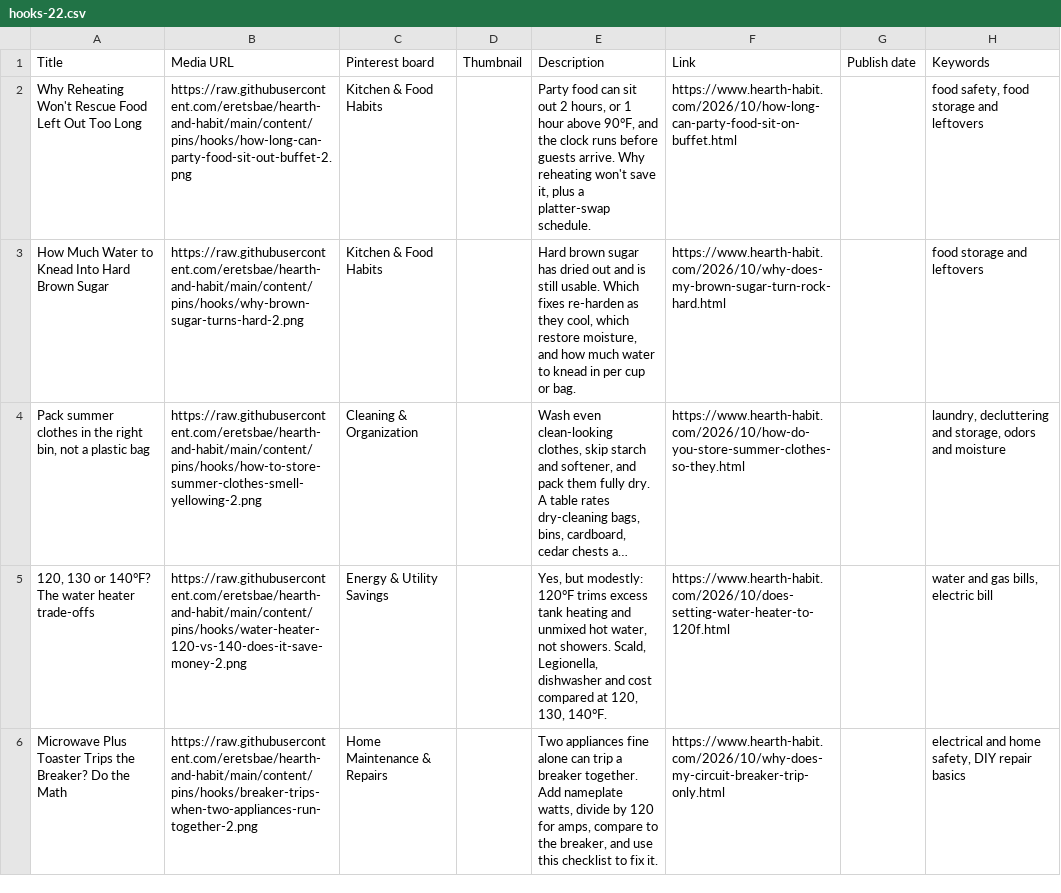
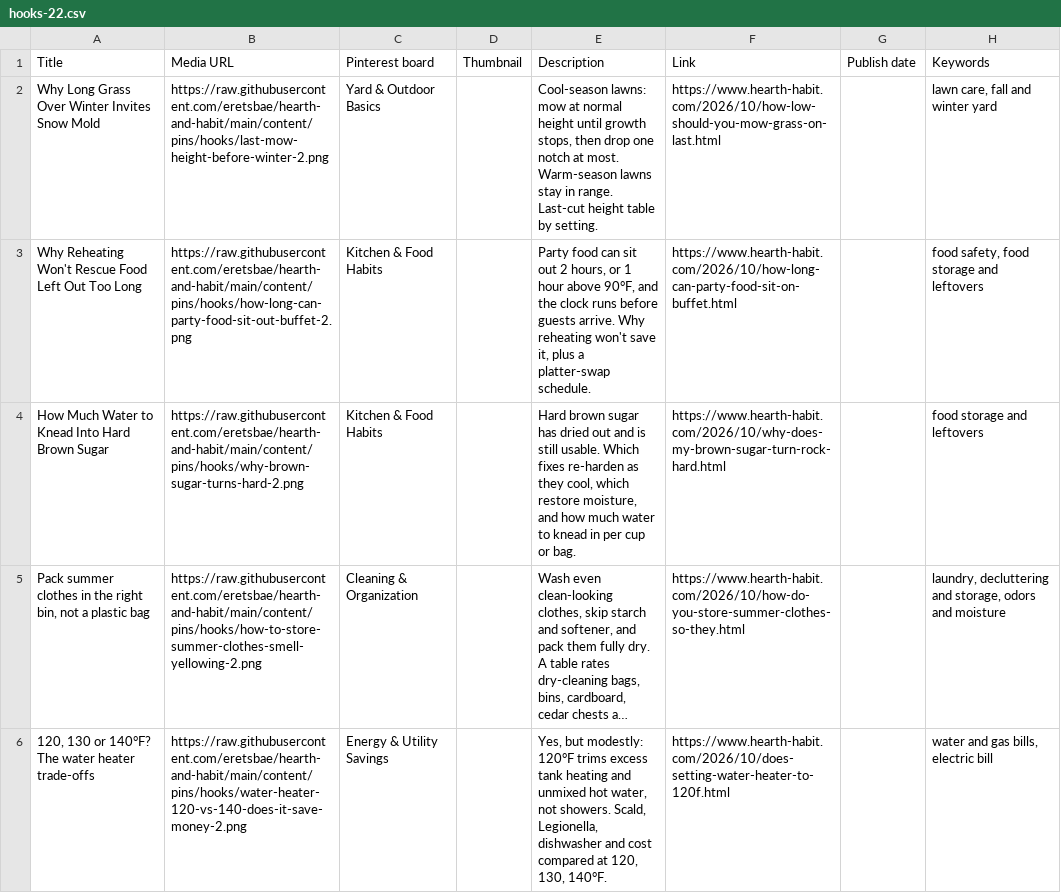
Before and after one commit to eretsbae/hearth-and-habit, a CSV file: content/pins/hooks/hooks-22.csv, drawn as a sheet; long unchanged cells end in …; removed rows and columns are numbered as before the commit, all else as after; the diff names each change by its address in the sheet, - before the commit and + after, or states it on an @@ line.

```diff
--- a/content/pins/hooks/hooks-22.csv
+++ b/content/pins/hooks/hooks-22.csv
+row 2: Why Long Grass Over Winter Invites Snow Mold | https://raw.githubusercontent.com/eretsbae/hearth-and-habit/main/content/pins/hooks/last-mow-height-before-winter-2.png | Yard & Outdoor Basics |  | Cool-season lawns: mow at normal height until growth stops, then drop one notch at most. Warm-season lawns stay in range. Last-cut height table by setting. | https://www.hearth-habit.com/2026/10/how-low-should-you-mow-grass-on-last.html |  | lawn care, fall and winter yard
-row 6: Microwave Plus Toaster Trips the Breaker? Do the Math | https://raw.githubusercontent.com/eretsbae/hearth-and-habit/main/content/pins/hooks/breaker-trips-when-two-appliances-run-together-2.png | Home Maintenance & Repairs |  | Two appliances fine alone can trip a breaker together. Add nameplate watts, divide by 120 for amps, compare to the breaker, and use this checklist to fix it. | https://www.hearth-habit.com/2026/10/why-does-my-circuit-breaker-trip-only.html |  | electrical and home safety, DIY repair basics
```
Also changed, not shown: content/pins/hooks/hooks-13.csv, content/pins/hooks/hooks-17.csv, 14 other files.
